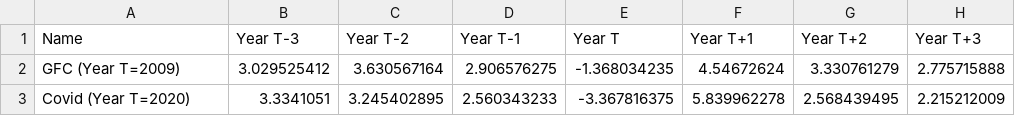
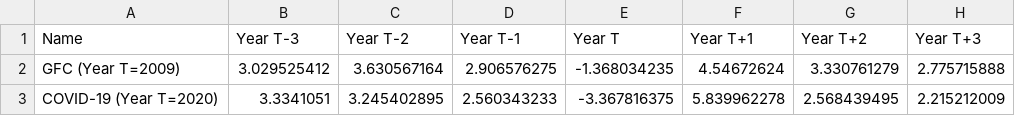
Before and after one commit to unctad-infovis/2022-tdr_report, a CSV file: assets/data/Fig_1_8 - data.csv, drawn as a sheet.

```diff
--- a/assets/data/Fig_1_8 - data.csv
+++ b/assets/data/Fig_1_8 - data.csv
@@ -2,2 +2,2 @@ Name,Year T-3,Year T-2,Year T-1,Year T,Year T+1,Year T+2,Year T+3
 GFC (Year T=2009),3.029525412,3.630567164,2.906576275,-1.368034235,4.54672624,3.330761279,2.775715888
-Covid (Year T=2020),3.3341051,3.245402895,2.560343233,-3.367816375,5.839962278,2.568439495,2.215212009
+COVID-19 (Year T=2020),3.3341051,3.245402895,2.560343233,-3.367816375,5.839962278,2.568439495,2.215212009
```
Also changed, not shown: assets/data/Fig_1_9 - data.csv, public/assets/data/2022-tdr_report_figure_1_08.csv, 34 other files.
